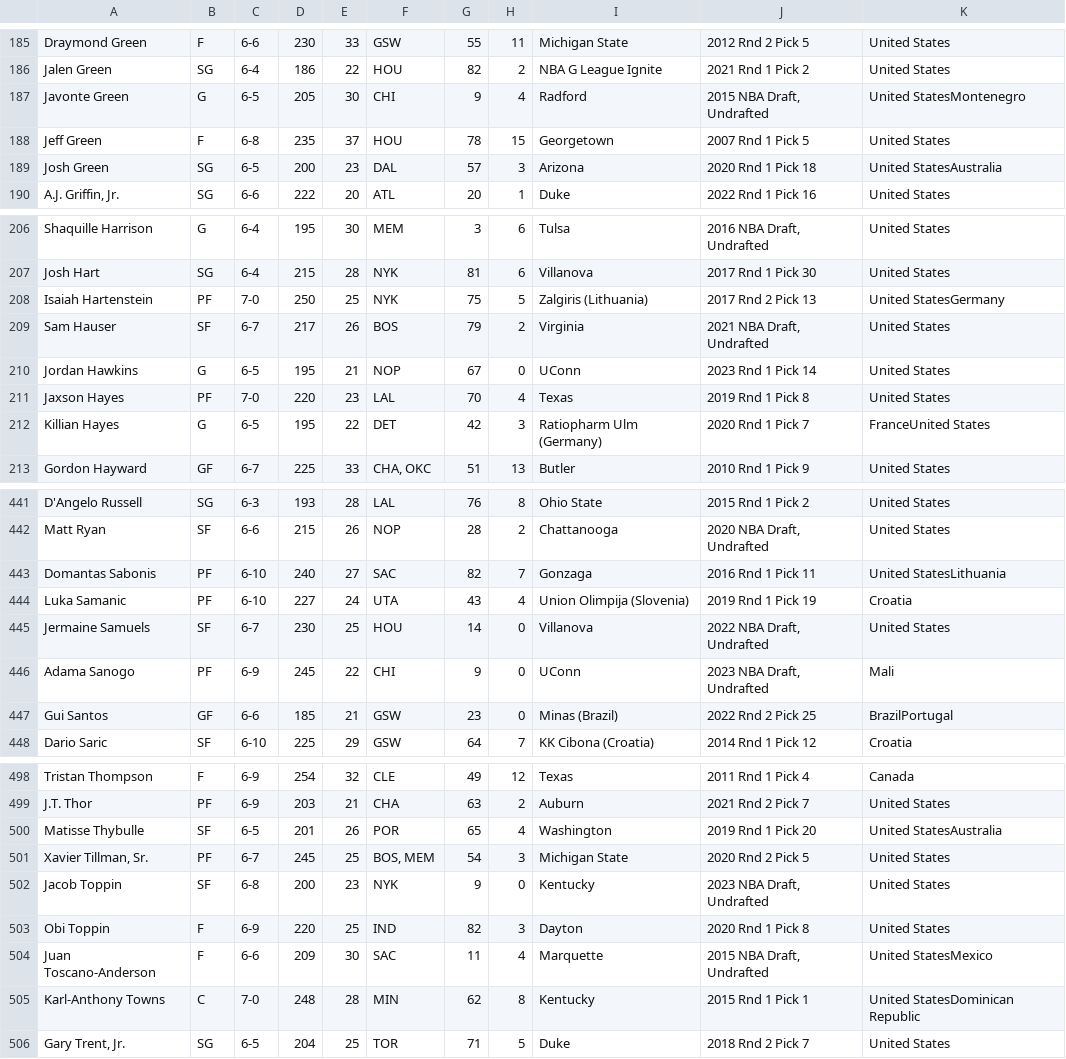
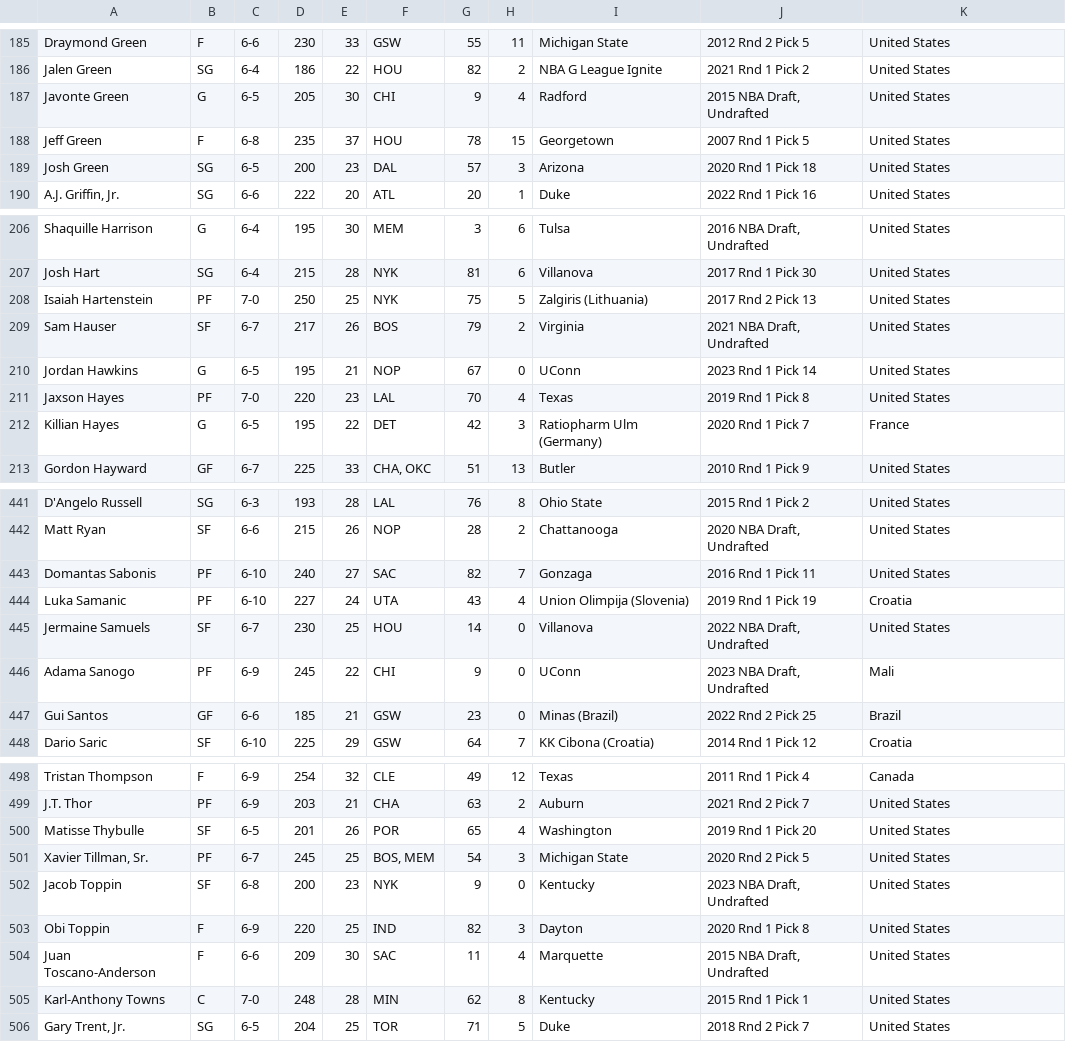
Before and after one commit to bryanscis/hoops-extract, a CSV file: data/2024/2024_all_players.csv, drawn as a sheet; only a part is shown, gaps mark what is left out; the diff covers the shown part only.

```diff
--- a/data/2024/2024_all_players.csv
+++ b/data/2024/2024_all_players.csv
@@ -186,5 +186,5 @@ Draymond Green	F	6-6	230	33	GSW	55	11	Michigan State	2012 Rnd 2 Pick 5	United St
 Jalen Green	SG	6-4	186	22	HOU	82	2	NBA G League Ignite	2021 Rnd 1 Pick 2	United States
-Javonte Green	G	6-5	205	30	CHI	9	4	Radford	2015 NBA Draft, Undrafted	United StatesMontenegro
+Javonte Green	G	6-5	205	30	CHI	9	4	Radford	2015 NBA Draft, Undrafted	United States
 Jeff Green	F	6-8	235	37	HOU	78	15	Georgetown	2007 Rnd 1 Pick 5	United States
-Josh Green	SG	6-5	200	23	DAL	57	3	Arizona	2020 Rnd 1 Pick 18	United StatesAustralia
+Josh Green	SG	6-5	200	23	DAL	57	3	Arizona	2020 Rnd 1 Pick 18	United States
 A.J. Griffin, Jr.	SG	6-6	222	20	ATL	20	1	Duke	2022 Rnd 1 Pick 16	United States
@@ -207,3 +207,3 @@ Shaquille Harrison	G	6-4	195	30	MEM	3	6	Tulsa	2016 NBA Draft, Undrafted	United S
 Josh Hart	SG	6-4	215	28	NYK	81	6	Villanova	2017 Rnd 1 Pick 30	United States
-Isaiah Hartenstein	PF	7-0	250	25	NYK	75	5	Zalgiris (Lithuania)	2017 Rnd 2 Pick 13	United StatesGermany
+Isaiah Hartenstein	PF	7-0	250	25	NYK	75	5	Zalgiris (Lithuania)	2017 Rnd 2 Pick 13	United States
 Sam Hauser	SF	6-7	217	26	BOS	79	2	Virginia	2021 NBA Draft, Undrafted	United States
@@ -211,3 +211,3 @@ Jordan Hawkins	G	6-5	195	21	NOP	67	0	UConn	2023 Rnd 1 Pick 14	United States
 Jaxson Hayes	PF	7-0	220	23	LAL	70	4	Texas	2019 Rnd 1 Pick 8	United States
-Killian Hayes	G	6-5	195	22	DET	42	3	Ratiopharm Ulm (Germany)	2020 Rnd 1 Pick 7	FranceUnited States
+Killian Hayes	G	6-5	195	22	DET	42	3	Ratiopharm Ulm (Germany)	2020 Rnd 1 Pick 7	France
 Gordon Hayward	GF	6-7	225	33	CHA, OKC	51	13	Butler	2010 Rnd 1 Pick 9	United States
@@ -442,3 +442,3 @@ D'Angelo Russell	SG	6-3	193	28	LAL	76	8	Ohio State	2015 Rnd 1 Pick 2	United Stat
 Matt Ryan	SF	6-6	215	26	NOP	28	2	Chattanooga	2020 NBA Draft, Undrafted	United States
-Domantas Sabonis	PF	6-10	240	27	SAC	82	7	Gonzaga	2016 Rnd 1 Pick 11	United StatesLithuania
+Domantas Sabonis	PF	6-10	240	27	SAC	82	7	Gonzaga	2016 Rnd 1 Pick 11	United States
 Luka Samanic	PF	6-10	227	24	UTA	43	4	Union Olimpija (Slovenia)	2019 Rnd 1 Pick 19	Croatia
@@ -446,3 +446,3 @@ Jermaine Samuels	SF	6-7	230	25	HOU	14	0	Villanova	2022 NBA Draft, Undrafted	Unit
 Adama Sanogo	PF	6-9	245	22	CHI	9	0	UConn	2023 NBA Draft, Undrafted	Mali
-Gui Santos	GF	6-6	185	21	GSW	23	0	Minas (Brazil)	2022 Rnd 2 Pick 25	BrazilPortugal
+Gui Santos	GF	6-6	185	21	GSW	23	0	Minas (Brazil)	2022 Rnd 2 Pick 25	Brazil
 Dario Saric	SF	6-10	225	29	GSW	64	7	KK Cibona (Croatia)	2014 Rnd 1 Pick 12	Croatia
@@ -499,3 +499,3 @@ Tristan Thompson	F	6-9	254	32	CLE	49	12	Texas	2011 Rnd 1 Pick 4	Canada
 J.T. Thor	PF	6-9	203	21	CHA	63	2	Auburn	2021 Rnd 2 Pick 7	United States
-Matisse Thybulle	SF	6-5	201	26	POR	65	4	Washington	2019 Rnd 1 Pick 20	United StatesAustralia
+Matisse Thybulle	SF	6-5	201	26	POR	65	4	Washington	2019 Rnd 1 Pick 20	United States
 Xavier Tillman, Sr.	PF	6-7	245	25	BOS, MEM	54	3	Michigan State	2020 Rnd 2 Pick 5	United States
@@ -503,4 +503,4 @@ Jacob Toppin	SF	6-8	200	23	NYK	9	0	Kentucky	2023 NBA Draft, Undrafted	United Sta
 Obi Toppin	F	6-9	220	25	IND	82	3	Dayton	2020 Rnd 1 Pick 8	United States
-Juan Toscano-Anderson	F	6-6	209	30	SAC	11	4	Marquette	2015 NBA Draft, Undrafted	United StatesMexico
-Karl-Anthony Towns	C	7-0	248	28	MIN	62	8	Kentucky	2015 Rnd 1 Pick 1	United StatesDominican Republic
+Juan Toscano-Anderson	F	6-6	209	30	SAC	11	4	Marquette	2015 NBA Draft, Undrafted	United States
+Karl-Anthony Towns	C	7-0	248	28	MIN	62	8	Kentucky	2015 Rnd 1 Pick 1	United States
 Gary Trent, Jr.	SG	6-5	204	25	TOR	71	5	Duke	2018 Rnd 2 Pick 7	United States
```
Also changed, not shown: 40 edited cells elsewhere in this file, nba_2024_statistics.csv, 5 other files.
